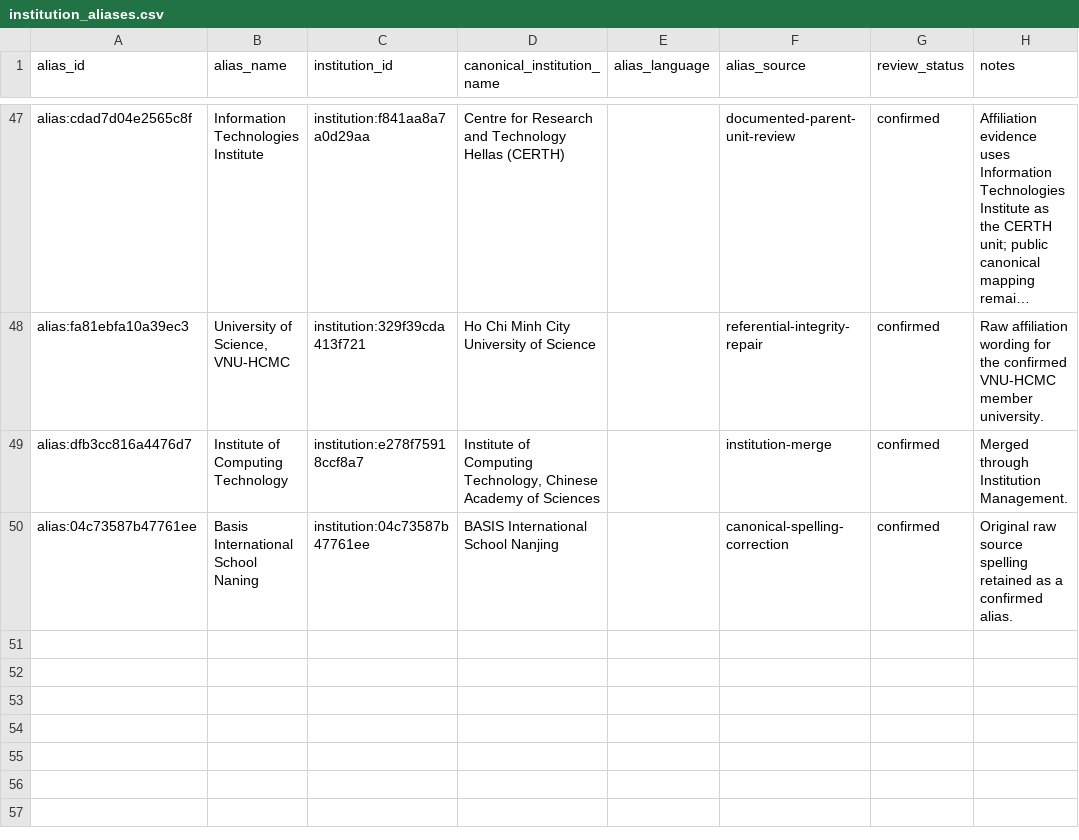
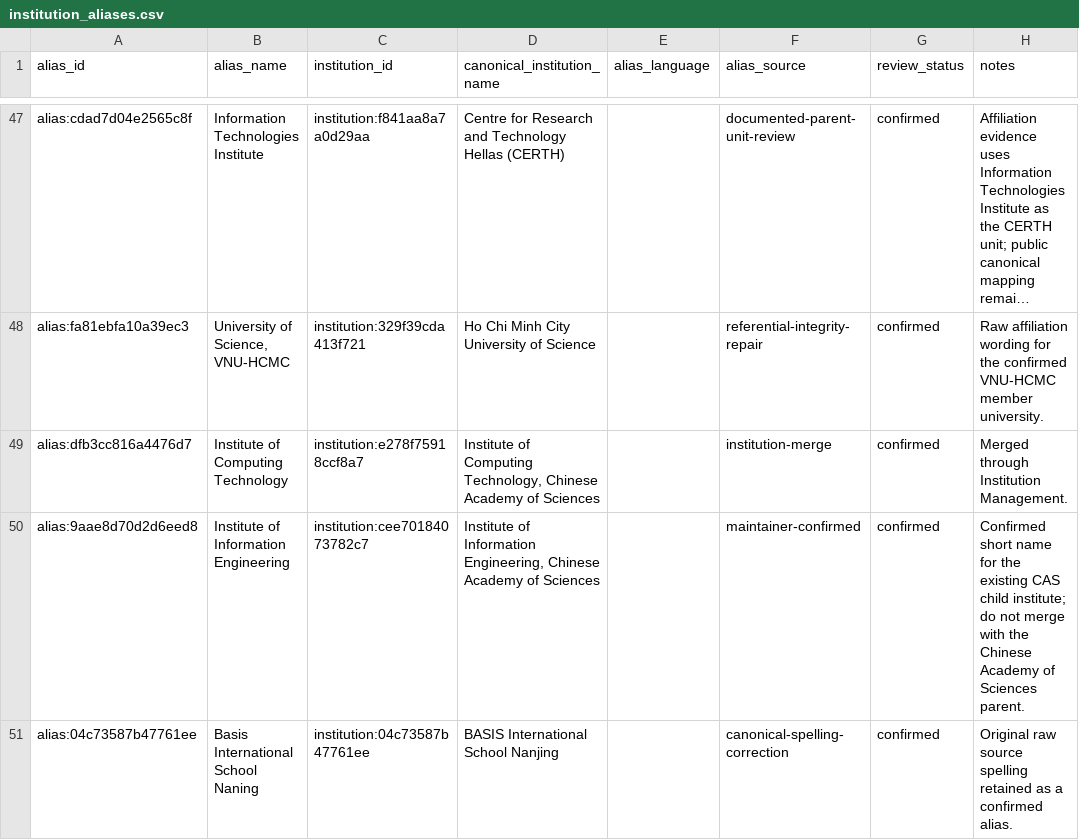
Before and after one commit to meiling-fdu/synthetic-image-research-map, a CSV file: data/curated/institution_aliases.csv, drawn as a sheet; only a part is shown, gaps mark what is left out; long unchanged cells end in ….

Commit message:
Refine research map data pipeline and interface

```diff
--- a/data/curated/institution_aliases.csv
+++ b/data/curated/institution_aliases.csv
@@ -49,2 +49,3 @@ alias:fa81ebfa10a39ec3,"University of Science, VNU-HCMC",institution:329f39cda41
 alias:dfb3cc816a4476d7,Institute of Computing Technology,institution:e278f75918ccf8a7,"Institute of Computing Technology, Chinese Academy of Sciences",,institution-merge,confirmed,Merged through Institution Management.
+alias:9aae8d70d2d6eed8,Institute of Information Engineering,institution:cee70184073782c7,"Institute of Information Engineering, Chinese Academy of Sciences",,maintainer-confirmed,confirmed,Confirmed short name for the existing CAS child institute; do not merge with the Chinese Academy of Sciences parent.
 alias:04c73587b47761ee,Basis International School Naning,institution:04c73587b47761ee,BASIS International School Nanjing,,canonical-spelling-correction,confirmed,Original raw source spelling retained as a confirmed alias.
```
Also changed, not shown: 8 other files.
